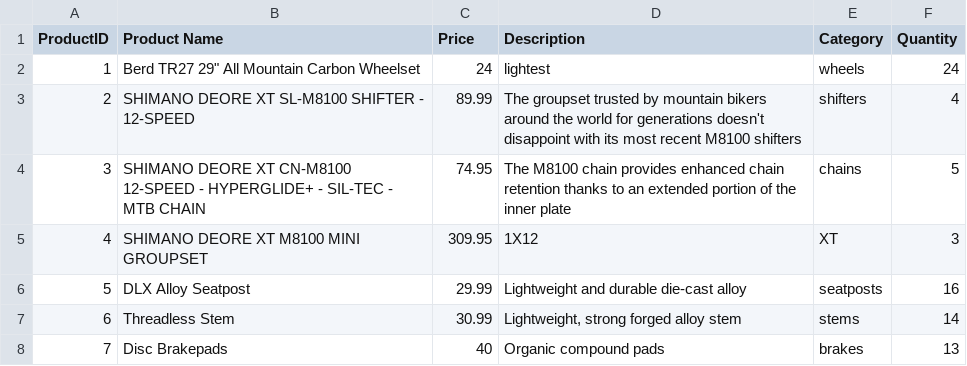
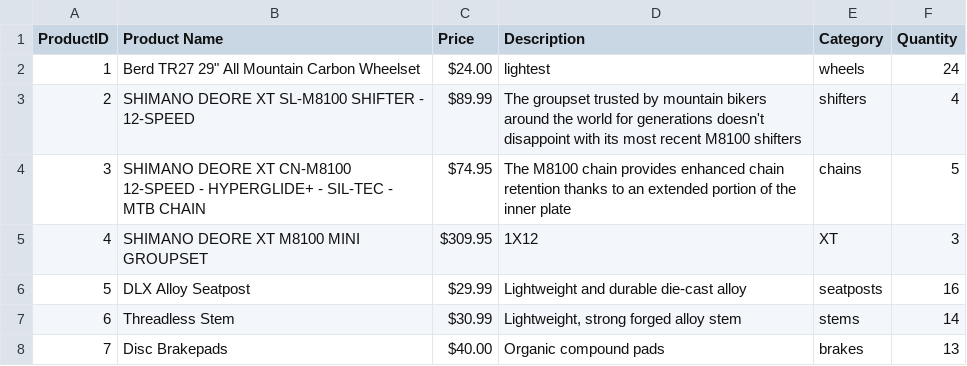
Before and after one commit to sumeetminhas/ACIT2911-Grp10, a CSV file: products.csv, drawn as a sheet.

Commit message:
Added $ sign to costs

```diff
--- a/products.csv
+++ b/products.csv
@@ -1,8 +1,8 @@
 ProductID,Product Name,Price,Description,Category,Quantity
-1,"Berd TR27 29"" All Mountain Carbon Wheelset",24,lightest,wheels,24
-2,SHIMANO DEORE XT SL-M8100 SHIFTER - 12-SPEED,89.99,The groupset trusted by mountain bikers around the world for generations doesn't disappoint with its most recent M8100 shifters,shifters,4
-3,SHIMANO DEORE XT CN-M8100 12-SPEED - HYPERGLIDE+ - SIL-TEC - MTB CHAIN,74.95,The M8100 chain provides enhanced chain retention thanks to an extended portion of the inner plate,chains,5
-4,SHIMANO DEORE XT M8100 MINI GROUPSET,309.95, 1X12,XT,3
-5,DLX Alloy Seatpost,29.99,Lightweight and durable die-cast alloy,seatposts,16
-6,Threadless Stem,30.99,"Lightweight, strong forged alloy stem",stems,14
-7,Disc Brakepads,40,"Organic compound pads",brakes,13
+1,"Berd TR27 29"" All Mountain Carbon Wheelset", $24.00 ,lightest,wheels,24
+2,SHIMANO DEORE XT SL-M8100 SHIFTER - 12-SPEED, $89.99 ,The groupset trusted by mountain bikers around the world for generations doesn't disappoint with its most recent M8100 shifters,shifters,4
+3,SHIMANO DEORE XT CN-M8100 12-SPEED - HYPERGLIDE+ - SIL-TEC - MTB CHAIN, $74.95 ,The M8100 chain provides enhanced chain retention thanks to an extended portion of the inner plate,chains,5
+4,SHIMANO DEORE XT M8100 MINI GROUPSET, $309.95 , 1X12,XT,3
+5,DLX Alloy Seatpost, $29.99 ,Lightweight and durable die-cast alloy,seatposts,16
+6,Threadless Stem, $30.99 ,"Lightweight, strong forged alloy stem",stems,14
+7,Disc Brakepads, $40.00 ,Organic compound pads,brakes,13
```
